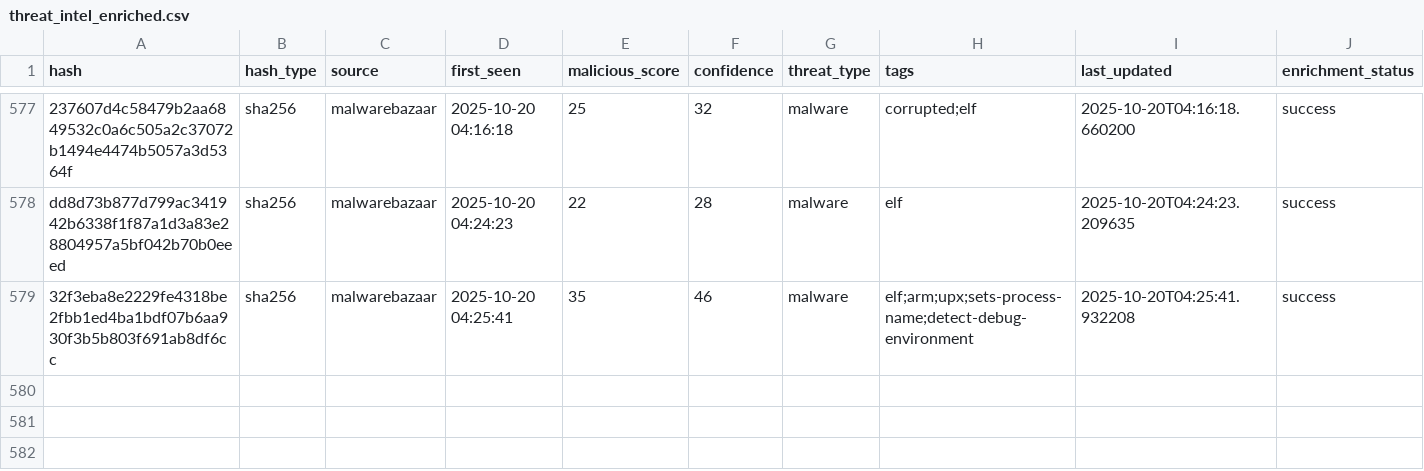
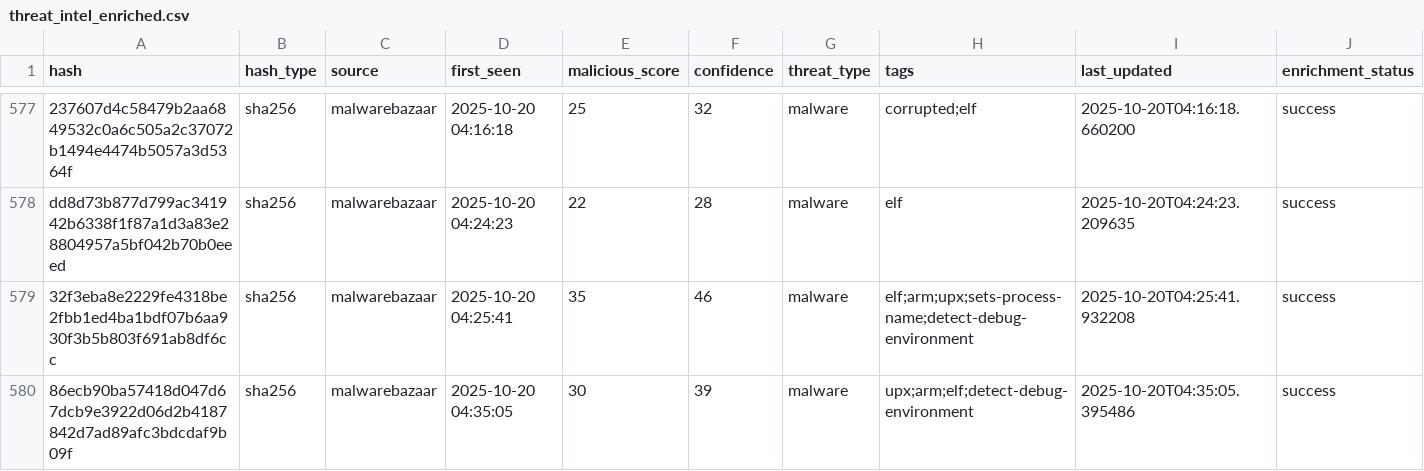
Before and after one commit to mohamadyaghoobii/threat-intelligence, a CSV file: lookups/threat_intel_enriched.csv, drawn as a sheet; only a part is shown, gaps mark what is left out; the diff names each change by its address in the sheet, - before the commit and + after, or states it on an @@ line.

Commit message:
Auto: 20251020_043505

```diff
--- a/lookups/threat_intel_enriched.csv
+++ b/lookups/threat_intel_enriched.csv
+row 580: 86ecb90ba57418d047d67dcb9e3922d06d2b4187842d7ad89afc3bdcdaf9b09f | sha256 | malwarebazaar | 2025-10-20 04:35:05 | 30 | 39 | malware | upx;arm;elf;detect-debug-environment | 2025-10-20T04:35:05.395486 | success
```
